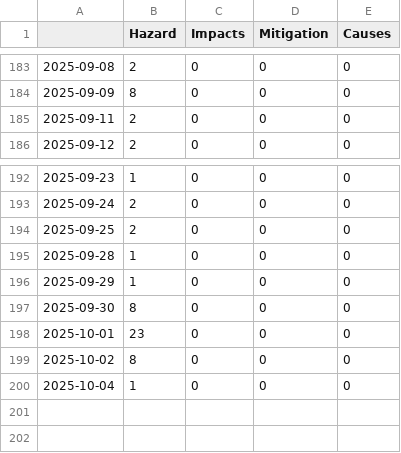
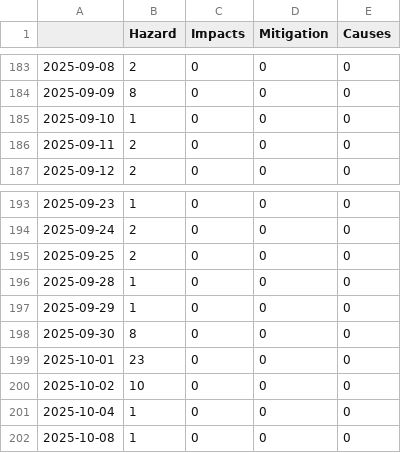
Before and after one commit to MarcoL95-news/winterIsComing, a CSV file: csv/topics_date.csv, drawn as a sheet; only a part is shown, gaps mark what is left out.

```diff
--- a/csv/topics_date.csv
+++ b/csv/topics_date.csv
@@ -184,2 +184,3 @@
 2025-09-09,8,0,0,0
+2025-09-10,1,0,0,0
 2025-09-11,2,0,0,0
@@ -198,3 +199,4 @@
 2025-10-01,23,0,0,0
-2025-10-02,8,0,0,0
+2025-10-02,10,0,0,0
 2025-10-04,1,0,0,0
+2025-10-08,1,0,0,0
```
Also changed, not shown: 7 other files.
